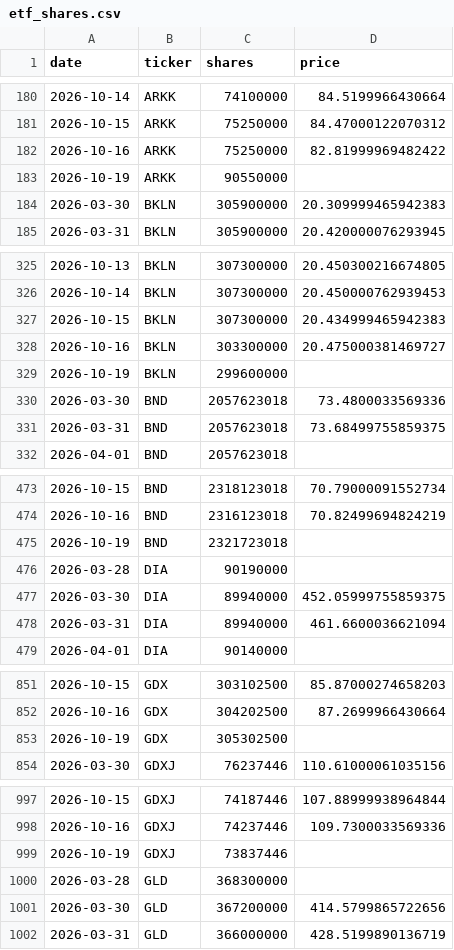
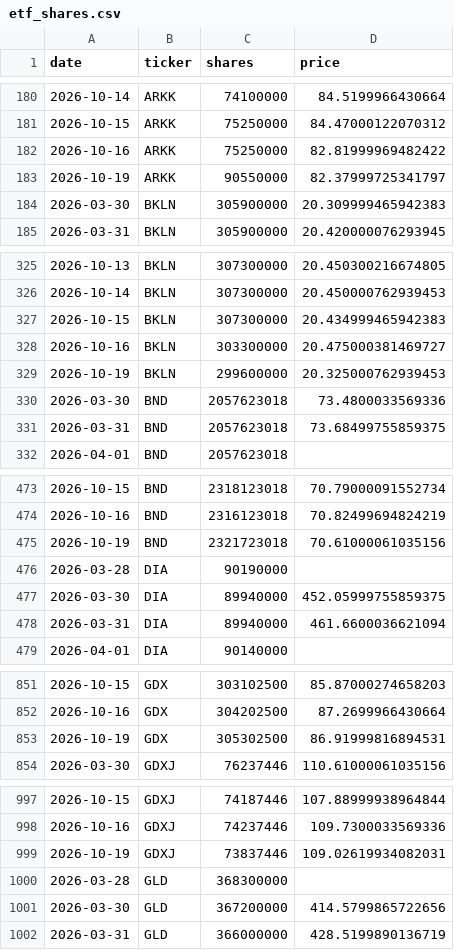
Before and after one commit to isaergun/etf-flows-data, a CSV file: data/etf_shares.csv, drawn as a sheet; only a part is shown, gaps mark what is left out; the diff covers the shown part only.

```diff
--- a/data/etf_shares.csv
+++ b/data/etf_shares.csv
@@ -182,3 +182,3 @@ date,ticker,shares,price
 2026-10-16,ARKK,75250000,82.81999969482422
-2026-10-19,ARKK,90550000,
+2026-10-19,ARKK,90550000,82.37999725341797
 2026-03-30,BKLN,305900000,20.309999465942383
@@ -328,3 +328,3 @@ date,ticker,shares,price
 2026-10-16,BKLN,303300000,20.475000381469727
-2026-10-19,BKLN,299600000,
+2026-10-19,BKLN,299600000,20.325000762939453
 2026-03-30,BND,2057623018,73.4800033569336
@@ -474,3 +474,3 @@ date,ticker,shares,price
 2026-10-16,BND,2316123018,70.82499694824219
-2026-10-19,BND,2321723018,
+2026-10-19,BND,2321723018,70.61000061035156
 2026-03-28,DIA,90190000,
@@ -852,3 +852,3 @@ date,ticker,shares,price
 2026-10-16,GDX,304202500,87.2699966430664
-2026-10-19,GDX,305302500,
+2026-10-19,GDX,305302500,86.91999816894531
 2026-03-30,GDXJ,76237446,110.61000061035156
@@ -998,3 +998,3 @@ date,ticker,shares,price
 2026-10-16,GDXJ,74237446,109.7300033569336
-2026-10-19,GDXJ,73837446,
+2026-10-19,GDXJ,73837446,109.02619934082031
 2026-03-28,GLD,368300000,
```
Also changed, not shown: 7 edited cells elsewhere in this file, data/etf_aum.csv, data/etf_flows.csv.
